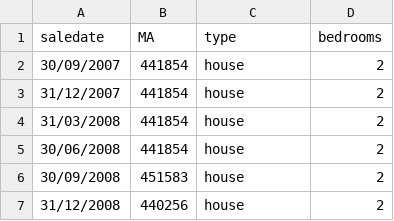
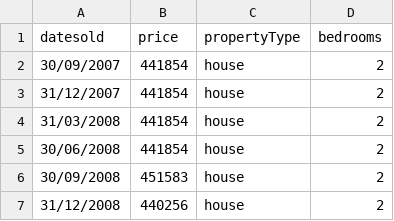
Before and after one commit to gemlorg/Thesis-Trading-LLM, a CSV file: projects/support-vector-machine/data/quarterly_sales.csv, drawn as a sheet; only a part is shown.

```diff
--- a/projects/support-vector-machine/data/quarterly_sales.csv
+++ b/projects/support-vector-machine/data/quarterly_sales.csv
@@ -1,2 +1,2 @@
-saledate,MA,type,bedrooms
+"datesold","price","propertyType","bedrooms"
 30/09/2007,441854,house,2
```
Also changed, not shown: 4 other files.
